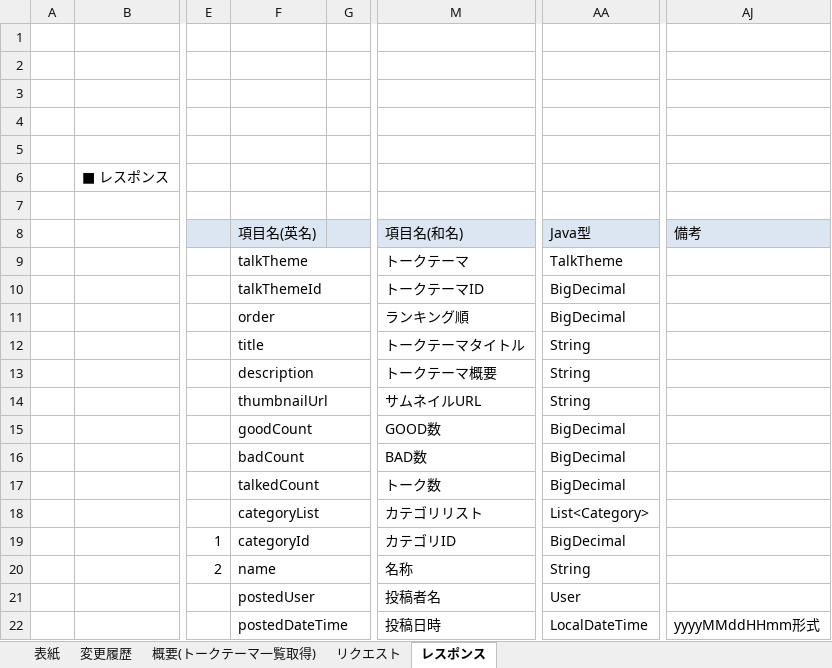
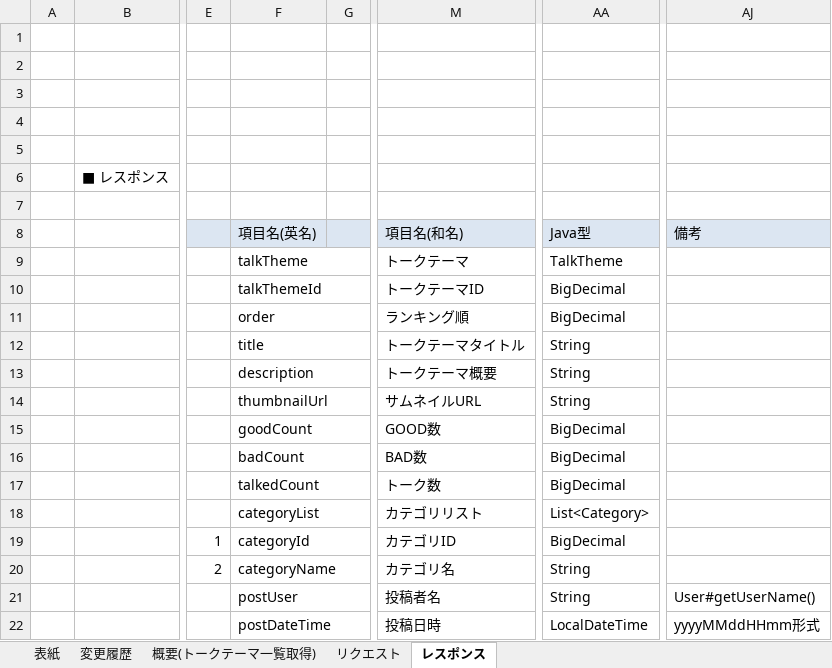
Before and after one commit to eternalhiima/documents, an Excel workbook: 20.開発/60.API/20.API仕様書/【eternal】API仕様書_Ref001_トークテーマ一覧取得.xlsx, sheet レスポンス, drawn as a sheet; only a part is shown, gaps mark what is left out; values as stored, in another font and other column widths than the file's, no borders; charts and pictures not drawn; the diff names each change by its address in the sheet, - before the commit and + after, or states it on an @@ line.

```diff
--- a/20.開発/60.API/20.API仕様書/【eternal】API仕様書_Ref001_トークテーマ一覧取得.xlsx (sheet レスポンス)
+++ b/20.開発/60.API/20.API仕様書/【eternal】API仕様書_Ref001_トークテーマ一覧取得.xlsx (sheet レスポンス)
-F20: name
+F20: categoryName
-M20: 名称
+M20: カテゴリ名
-F21: postedUser
+F21: postUser
-AA21: User
+AA21: String
-AJ21: (empty)
+AJ21: User#getUserName()
-F22: postedDateTime
+F22: postDateTime
```
Also changed, not shown: sheet リクエスト, sheet 概要(トークテーマ一覧取得), charts or pictures, 20.開発/60.API/10.API一覧/API一覧.xlsx, 20.開発/60.API/20.API仕様書/【eternal】API仕様書_Ref002_トークテーマカテゴリ一覧取得.xlsx, 2 other files.
